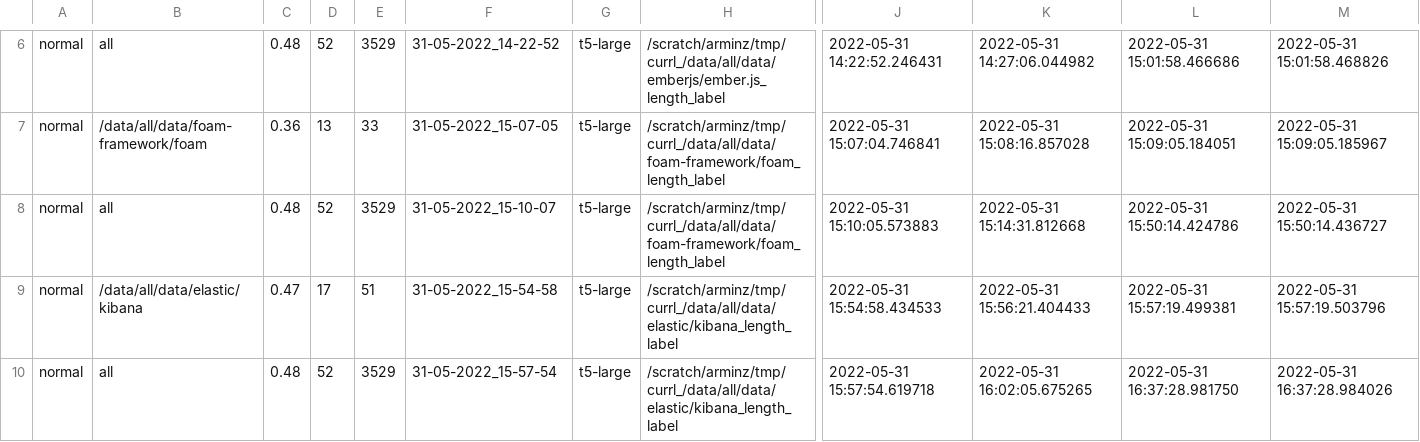
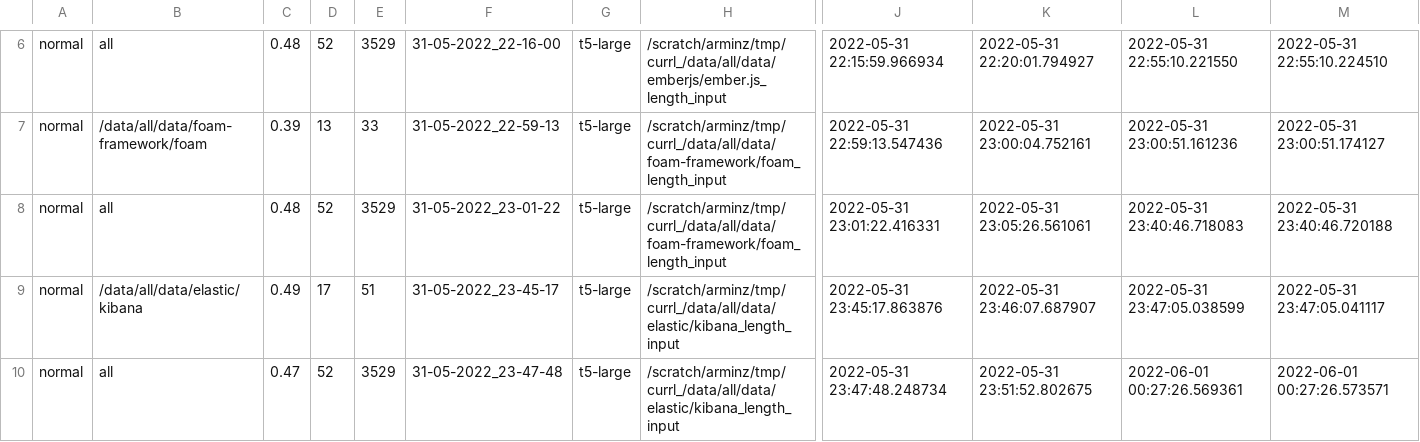
Before and after one commit to arminzirak/TFix, a CSV file: result/curr_lengthLabel_large.csv, drawn as a sheet; only a part is shown, gaps mark what is left out; the diff covers the shown part only; the diff names each change by its address in the sheet, - before the commit and + after, or states it on an @@ line.

```diff
--- a/result/curr_lengthLabel_large.csv
+++ b/result/curr_lengthLabel_large.csv
-F6: 31-05-2022_14-22-52
+F6: 31-05-2022_22-16-00
-H6: /scratch/arminz/tmp/currl_/data/all/data/emberjs/ember.js_length_label
+H6: /scratch/arminz/tmp/currl_/data/all/data/emberjs/ember.js_length_input
-J6: 2022-05-31 14:22:52.246431
+J6: 2022-05-31 22:15:59.966934
-K6: 2022-05-31 14:27:06.044982
+K6: 2022-05-31 22:20:01.794927
-L6: 2022-05-31 15:01:58.466686
+L6: 2022-05-31 22:55:10.221550
-M6: 2022-05-31 15:01:58.468826
+M6: 2022-05-31 22:55:10.224510
-C7: 0.36
+C7: 0.39
-F7: 31-05-2022_15-07-05
+F7: 31-05-2022_22-59-13
-H7:H8: /scratch/arminz/tmp/currl_/data/all/data/foam-framework/foam_length_label
+H7:H8: /scratch/arminz/tmp/currl_/data/all/data/foam-framework/foam_length_input
-J7: 2022-05-31 15:07:04.746841
+J7: 2022-05-31 22:59:13.547436
-K7: 2022-05-31 15:08:16.857028
+K7: 2022-05-31 23:00:04.752161
-L7: 2022-05-31 15:09:05.184051
+L7: 2022-05-31 23:00:51.161236
-M7: 2022-05-31 15:09:05.185967
+M7: 2022-05-31 23:00:51.174127
-F8: 31-05-2022_15-10-07
+F8: 31-05-2022_23-01-22
-J8: 2022-05-31 15:10:05.573883
+J8: 2022-05-31 23:01:22.416331
-K8: 2022-05-31 15:14:31.812668
+K8: 2022-05-31 23:05:26.561061
-L8: 2022-05-31 15:50:14.424786
+L8: 2022-05-31 23:40:46.718083
-M8: 2022-05-31 15:50:14.436727
+M8: 2022-05-31 23:40:46.720188
-C9: 0.47
+C9: 0.49
-F9: 31-05-2022_15-54-58
+F9: 31-05-2022_23-45-17
-H9:H10: /scratch/arminz/tmp/currl_/data/all/data/elastic/kibana_length_label
+H9:H10: /scratch/arminz/tmp/currl_/data/all/data/elastic/kibana_length_input
-J9: 2022-05-31 15:54:58.434533
+J9: 2022-05-31 23:45:17.863876
-K9: 2022-05-31 15:56:21.404433
+K9: 2022-05-31 23:46:07.687907
-L9: 2022-05-31 15:57:19.499381
+L9: 2022-05-31 23:47:05.038599
-M9: 2022-05-31 15:57:19.503796
+M9: 2022-05-31 23:47:05.041117
-C10: 0.48
+C10: 0.47
-F10: 31-05-2022_15-57-54
+F10: 31-05-2022_23-47-48
-J10: 2022-05-31 15:57:54.619718
+J10: 2022-05-31 23:47:48.248734
-K10: 2022-05-31 16:02:05.675265
+K10: 2022-05-31 23:51:52.802675
-L10: 2022-05-31 16:37:28.981750
+L10: 2022-06-01 00:27:26.569361
-M10: 2022-05-31 16:37:28.984026
+M10: 2022-06-01 00:27:26.573571
```
Also changed, not shown: 94 edited cells elsewhere in this file, results_large.csv.
